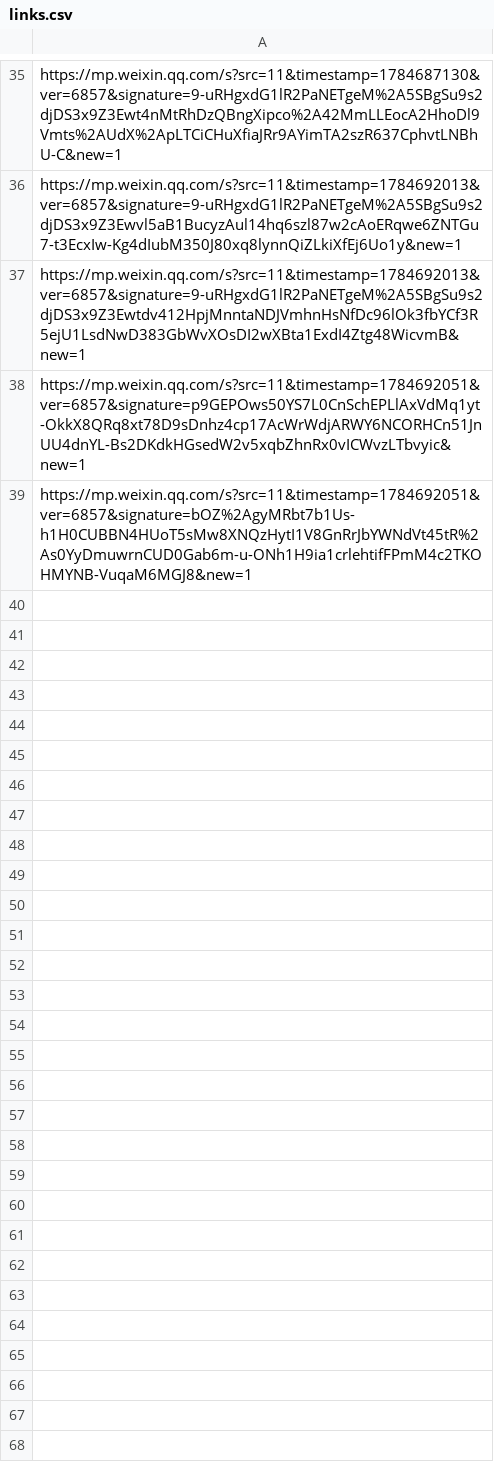
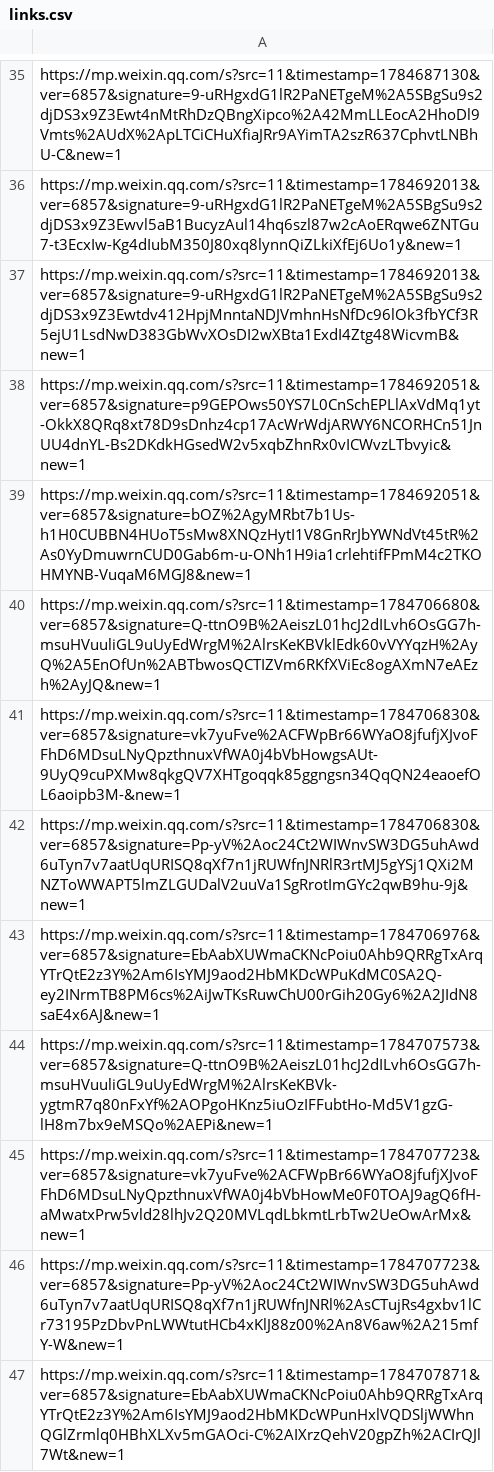
Before and after one commit to vvelena/wechat_article_agent, a CSV file: data/links.csv, drawn as a sheet; only a part is shown, gaps mark what is left out.

```diff
--- a/data/links.csv
+++ b/data/links.csv
@@ -39 +39,9 @@ https://mp.weixin.qq.com/s?src=11&timestamp=1784692051&ver=6857&signature=p9GEPO
 https://mp.weixin.qq.com/s?src=11&timestamp=1784692051&ver=6857&signature=bOZ%2AgyMRbt7b1Us-h1H0CUBBN4HUoT5sMw8XNQzHytI1V8GnRrJbYWNdVt45tR%2As0YyDmuwrnCUD0Gab6m-u-ONh1H9ia1crlehtifFPmM4c2TKOHMYNB-VuqaM6MGJ8&new=1
+https://mp.weixin.qq.com/s?src=11&timestamp=1784706680&ver=6857&signature=Q-ttnO9B%2AeiszL01hcJ2dILvh6OsGG7h-msuHVuuliGL9uUyEdWrgM%2AlrsKeKBVklEdk60vVYYqzH%2AyQ%2A5EnOfUn%2ABTbwosQCTIZVm6RKfXViEc8ogAXmN7eAEzh%2AyJQ&new=1
+https://mp.weixin.qq.com/s?src=11&timestamp=1784706830&ver=6857&signature=vk7yuFve%2ACFWpBr66WYaO8jfufjXJvoFFhD6MDsuLNyQpzthnuxVfWA0j4bVbHowgsAUt-9UyQ9cuPXMw8qkgQV7XHTgoqqk85ggngsn34QqQN24eaoefOL6aoipb3M-&new=1
+https://mp.weixin.qq.com/s?src=11&timestamp=1784706830&ver=6857&signature=Pp-yV%2Aoc24Ct2WIWnvSW3DG5uhAwd6uTyn7v7aatUqURISQ8qXf7n1jRUWfnJNRlR3rtMJ5gYSj1QXi2MNZToWWAPT5lmZLGUDalV2uuVa1SgRrotImGYc2qwB9hu-9j&new=1
+https://mp.weixin.qq.com/s?src=11&timestamp=1784706976&ver=6857&signature=EbAabXUWmaCKNcPoiu0Ahb9QRRgTxArqYTrQtE2z3Y%2Am6IsYMJ9aod2HbMKDcWPuKdMC0SA2Q-ey2INrmTB8PM6cs%2AiJwTKsRuwChU00rGih20Gy6%2A2JIdN8saE4x6AJ&new=1
+https://mp.weixin.qq.com/s?src=11&timestamp=1784707573&ver=6857&signature=Q-ttnO9B%2AeiszL01hcJ2dILvh6OsGG7h-msuHVuuliGL9uUyEdWrgM%2AlrsKeKBVk-ygtmR7q80nFxYf%2AOPgoHKnz5iuOzIFFubtHo-Md5V1gzG-lH8m7bx9eMSQo%2AEPi&new=1
+https://mp.weixin.qq.com/s?src=11&timestamp=1784707723&ver=6857&signature=vk7yuFve%2ACFWpBr66WYaO8jfufjXJvoFFhD6MDsuLNyQpzthnuxVfWA0j4bVbHowMe0F0TOAJ9agQ6fH-aMwatxPrw5vld28lhJv2Q20MVLqdLbkmtLrbTw2UeOwArMx&new=1
+https://mp.weixin.qq.com/s?src=11&timestamp=1784707723&ver=6857&signature=Pp-yV%2Aoc24Ct2WIWnvSW3DG5uhAwd6uTyn7v7aatUqURISQ8qXf7n1jRUWfnJNRl%2AsCTujRs4gxbv1lCr73195PzDbvPnLWWtutHCb4xKlJ88z00%2An8V6aw%2A215mfY-W&new=1
+https://mp.weixin.qq.com/s?src=11&timestamp=1784707871&ver=6857&signature=EbAabXUWmaCKNcPoiu0Ahb9QRRgTxArqYTrQtE2z3Y%2Am6IsYMJ9aod2HbMKDcWPunHxlVQDSljWWhnQGlZrmlq0HBhXLXv5mGAOci-C%2AIXrzQehV20gpZh%2ACIrQJl7Wt&new=1
```
Also changed, not shown: 2 other files.
